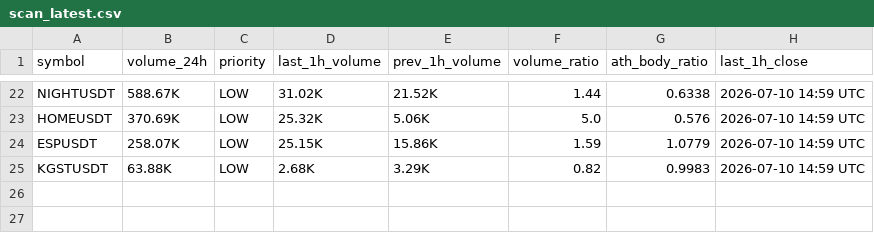
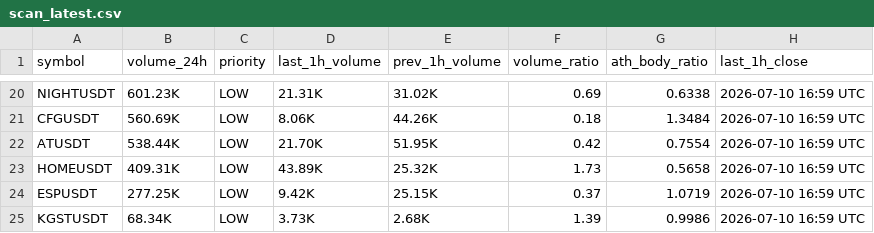
Before and after one commit to berkantbozdag/crypto-signal-bot, a CSV file: results/scan_latest.csv, drawn as a sheet; only a part is shown, gaps mark what is left out; addresses are those after the commit; the diff covers the shown part only; the diff names each change by its address in the sheet, - before the commit and + after, or states it on an @@ line.

```diff
--- a/results/scan_latest.csv
+++ b/results/scan_latest.csv
-B20 (volume_24h): 588.67K
+B20 (volume_24h): 601.23K
-D20 (last_1h_volume): 31.02K
+D20 (last_1h_volume): 21.31K
-E20 (prev_1h_volume): 21.52K
+E20 (prev_1h_volume): 31.02K
-F20 (volume_ratio): 1.44
+F20 (volume_ratio): 0.69
-H20 (last_1h_close): 2026-07-10 14:59 UTC
+H20 (last_1h_close): 2026-07-10 16:59 UTC
+row 21: CFGUSDT | 560.69K | LOW | 8.06K | 44.26K | 0.18 | 1.3484 | 2026-07-10 16:59 UTC
+row 22: ATUSDT | 538.44K | LOW | 21.70K | 51.95K | 0.42 | 0.7554 | 2026-07-10 16:59 UTC
-B23 (volume_24h): 370.69K
+B23 (volume_24h): 409.31K
-D23 (last_1h_volume): 25.32K
+D23 (last_1h_volume): 43.89K
-E23 (prev_1h_volume): 5.06K
+E23 (prev_1h_volume): 25.32K
-F23 (volume_ratio): 5.0
+F23 (volume_ratio): 1.73
-G23 (ath_body_ratio): 0.576
+G23 (ath_body_ratio): 0.5658
-H23:H25 (last_1h_close): 2026-07-10 14:59 UTC
+H23:H25 (last_1h_close): 2026-07-10 16:59 UTC
-B24 (volume_24h): 258.07K
+B24 (volume_24h): 277.25K
-D24 (last_1h_volume): 25.15K
+D24 (last_1h_volume): 9.42K
-E24 (prev_1h_volume): 15.86K
+E24 (prev_1h_volume): 25.15K
-F24 (volume_ratio): 1.59
+F24 (volume_ratio): 0.37
-G24 (ath_body_ratio): 1.0779
+G24 (ath_body_ratio): 1.0719
-B25 (volume_24h): 63.88K
+B25 (volume_24h): 68.34K
-D25 (last_1h_volume): 2.68K
+D25 (last_1h_volume): 3.73K
-E25 (prev_1h_volume): 3.29K
+E25 (prev_1h_volume): 2.68K
-F25 (volume_ratio): 0.82
+F25 (volume_ratio): 1.39
-G25 (ath_body_ratio): 0.9983
+G25 (ath_body_ratio): 0.9986
```
Also changed, not shown: 3 added rows, 5 removed rows and 90 edited cells elsewhere in this file, state/last_hour_snapshot.csv, 3 other files.
